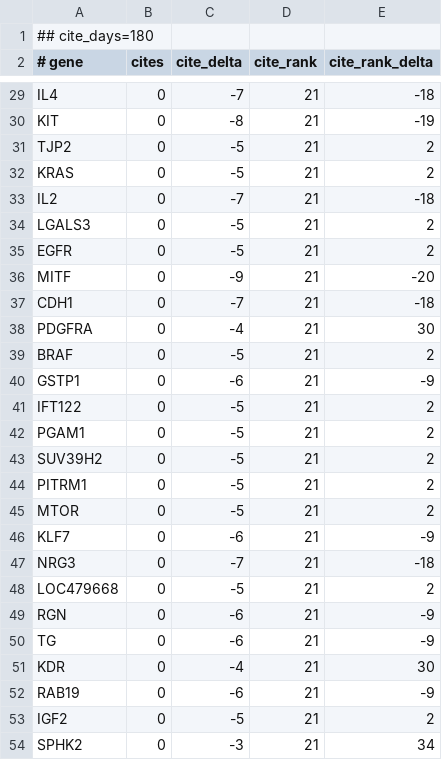
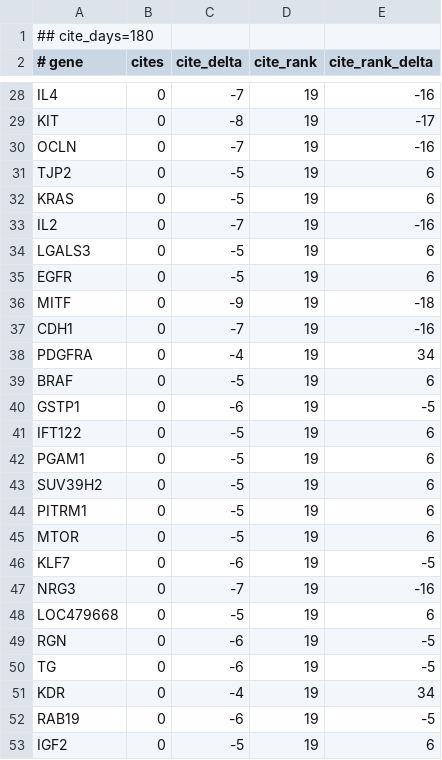
Before and after one commit to broadinstitute/gene-hints, a TSV file: data/canis-lupus-familiaris-pubmed-citations.tsv, drawn as a sheet; only a part is shown, gaps mark what is left out; removed rows and columns are numbered as before the commit, all else as after; the diff covers the shown part only; the diff names each change by its address in the sheet, - before the commit and + after, or states it on an @@ line.

```diff
--- a/data/canis-lupus-familiaris-pubmed-citations.tsv
+++ b/data/canis-lupus-familiaris-pubmed-citations.tsv
-D28:D29 (cite_rank): 21
+D28:D29 (cite_rank): 19
-E28 (cite_rank_delta): -18
+E28 (cite_rank_delta): -16
-E29 (cite_rank_delta): -19
+E29 (cite_rank_delta): -17
+row 30: OCLN | 0 | -7 | 19 | -16
-D31:D53 (cite_rank): 21
+D31:D53 (cite_rank): 19
-E31:E32 (cite_rank_delta): 2
+E31:E32 (cite_rank_delta): 6
-E33 (cite_rank_delta): -18
+E33 (cite_rank_delta): -16
-E34:E35 (cite_rank_delta): 2
+E34:E35 (cite_rank_delta): 6
-E36 (cite_rank_delta): -20
+E36 (cite_rank_delta): -18
-E37 (cite_rank_delta): -18
+E37 (cite_rank_delta): -16
-E38 (cite_rank_delta): 30
+E38 (cite_rank_delta): 34
-E39 (cite_rank_delta): 2
+E39 (cite_rank_delta): 6
-E40 (cite_rank_delta): -9
+E40 (cite_rank_delta): -5
-E41:E45 (cite_rank_delta): 2
+E41:E45 (cite_rank_delta): 6
-E46 (cite_rank_delta): -9
+E46 (cite_rank_delta): -5
-E47 (cite_rank_delta): -18
+E47 (cite_rank_delta): -16
-E48 (cite_rank_delta): 2
+E48 (cite_rank_delta): 6
-E49:E50 (cite_rank_delta): -9
+E49:E50 (cite_rank_delta): -5
-E51 (cite_rank_delta): 30
+E51 (cite_rank_delta): 34
-E52 (cite_rank_delta): -9
+E52 (cite_rank_delta): -5
-E53 (cite_rank_delta): 2
+E53 (cite_rank_delta): 6
-row 54: SPHK2 | 0 | -3 | 21 | 34
```
Also changed, not shown: 1 added row, 2 removed rows and 76 edited cells elsewhere in this file, data/homo-sapiens-gene-hints.tsv, data/mus-musculus-pubmed-citations.tsv, 1 other file.
